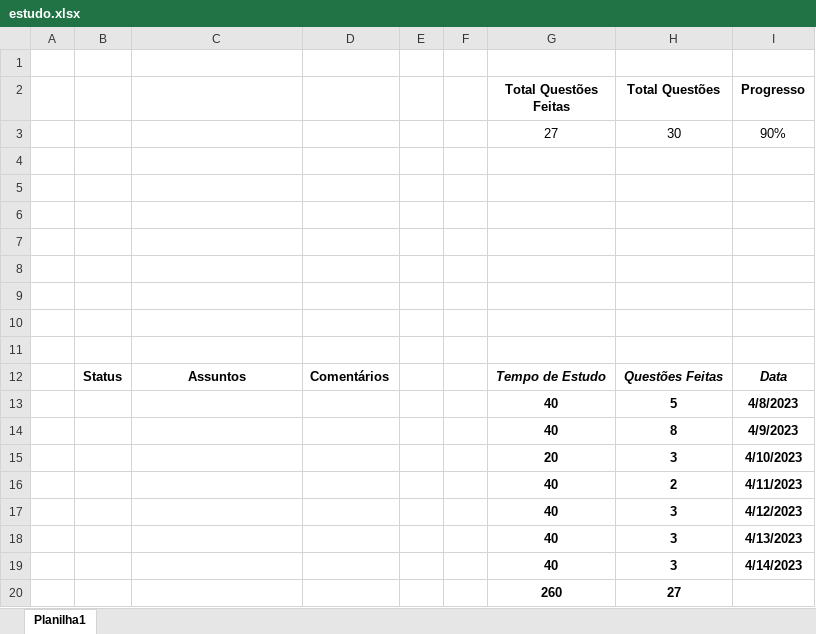
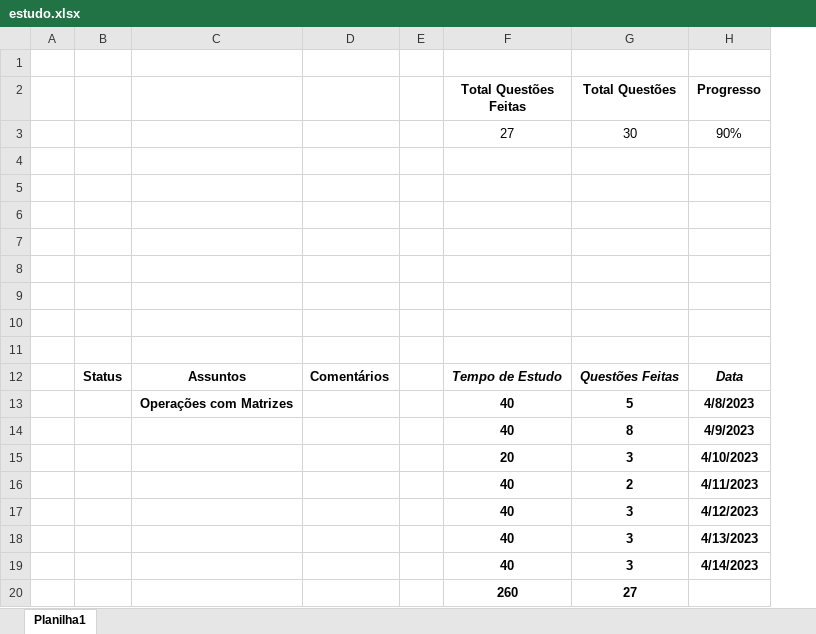
Before and after one commit to Hugox96/Planilha_Estudos23, an Excel workbook: estudo.xlsx, sheet Planilha1, drawn as a sheet; values as stored, in another font and other column widths than the file's, no borders; charts and pictures and table styles not drawn; the diff names each change by its address in the sheet, - before the commit and + after, or states it on an @@ line.

Commit message:
Fiz o checkbox

```diff
--- a/estudo.xlsx (sheet Planilha1)
+++ b/estudo.xlsx (sheet Planilha1)
-column F, empty
-C13: (empty)
+C13: Operações com Matrizes
```
Also changed, not shown: charts or pictures.
